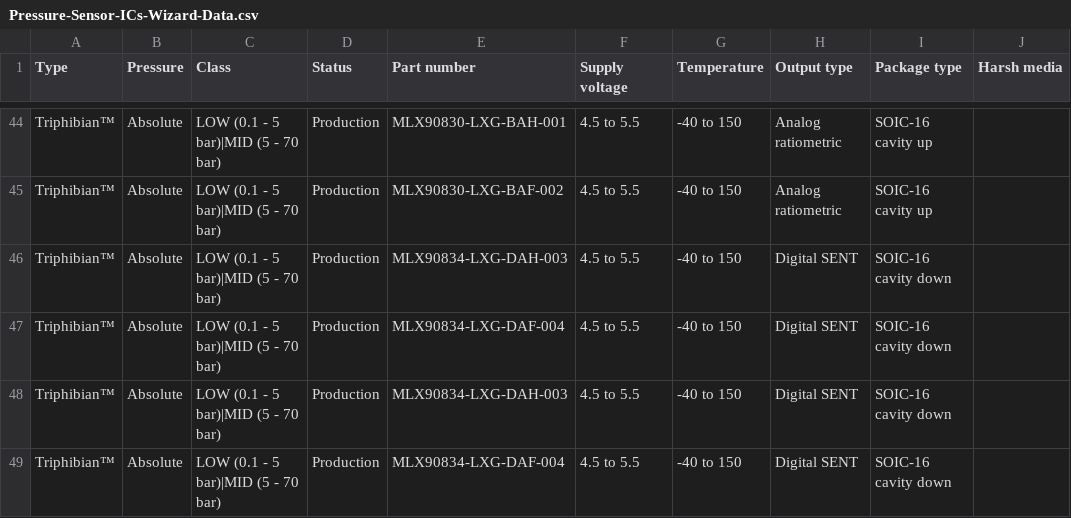
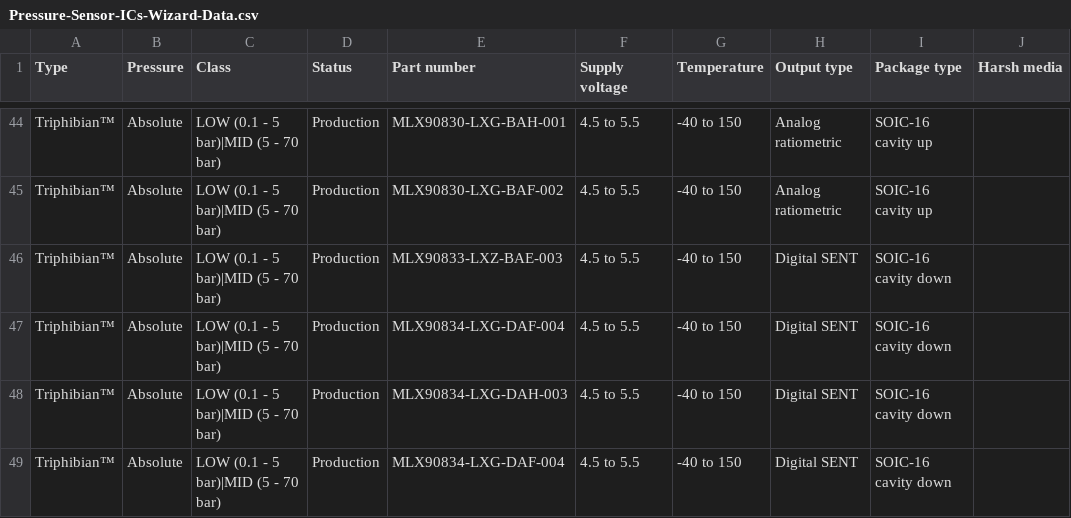
Before and after one commit to MelexisBC/Wizard--Pressure-Sensor-ICs-Data, a CSV file: Pressure-Sensor-ICs-Wizard-Data.csv, drawn as a sheet; only a part is shown, gaps mark what is left out; the diff names each change by its address in the sheet, - before the commit and + after, or states it on an @@ line.

Commit message:
Wizard - Pressure sensor ICs - Google sheet updated

```diff
--- a/Pressure-Sensor-ICs-Wizard-Data.csv
+++ b/Pressure-Sensor-ICs-Wizard-Data.csv
-E46 (Part number): MLX90834-LXG-DAH-003
+E46 (Part number): MLX90833-LXZ-BAE-003
```
